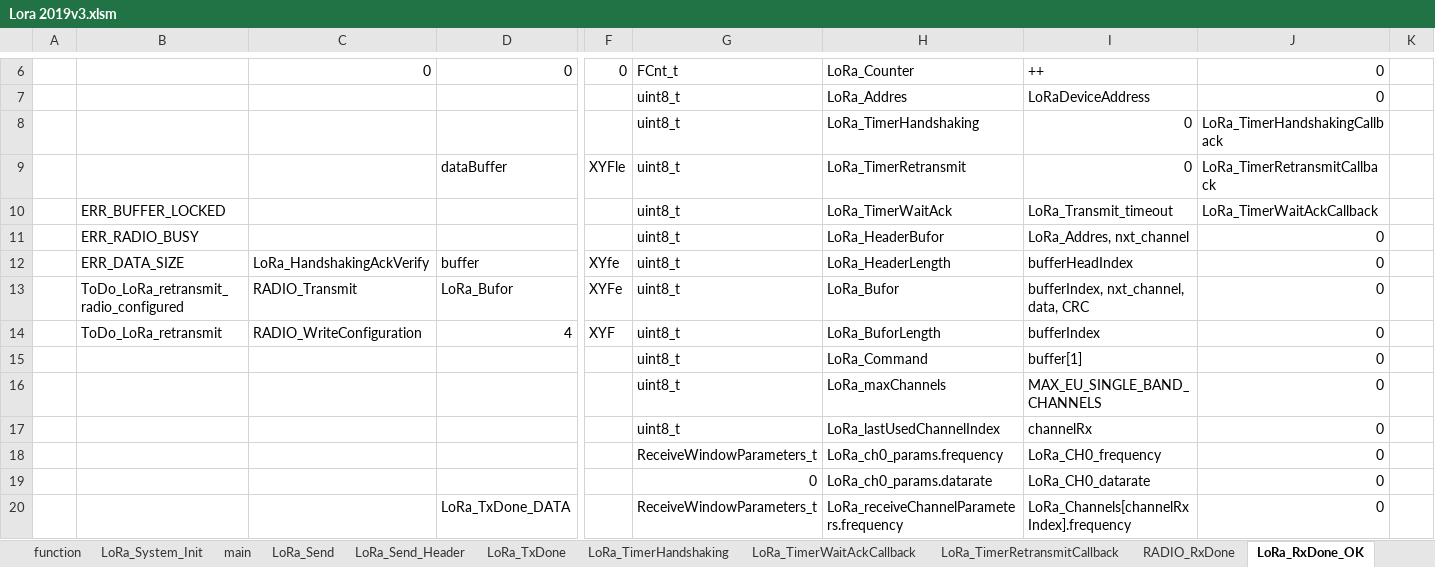
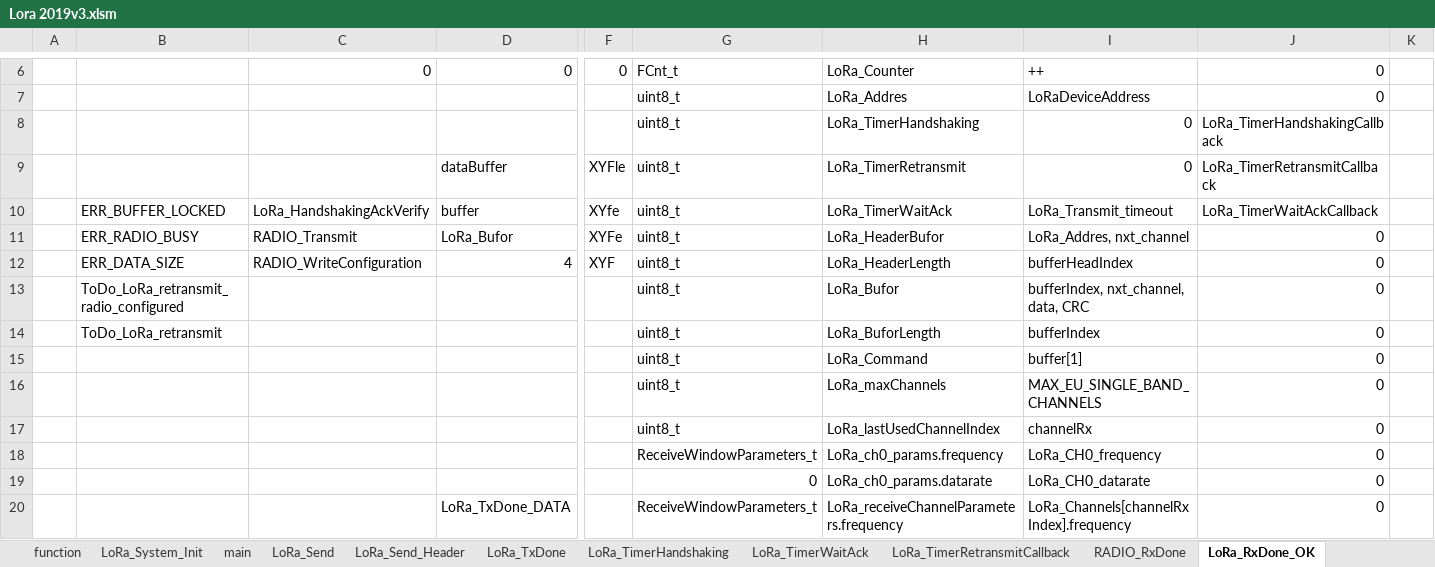
Before and after one commit to michalmendrek/Lora2019, an Excel workbook: Lora 2019v3.xlsm, sheet LoRa_RxDone_OK, drawn as a sheet; only a part is shown, gaps mark what is left out; values as stored, in another font and other column widths than the file's, no cell formats; charts and pictures not drawn; removed rows and columns are numbered as before the commit, all else as after; rows hold the shown columns only; the diff names each change by its address in the sheet, - before the commit and + after, or states it on an @@ line.

```diff
--- a/Lora 2019v3.xlsm (sheet LoRa_RxDone_OK)
+++ b/Lora 2019v3.xlsm (sheet LoRa_RxDone_OK)
-sheet tab: LoRa_TimerWaitAckCallback
+sheet tab: LoRa_TimerWaitAck
-row 10:  | ERR_BUFFER_LOCKED |  |  |  | uint8_t | LoRa_TimerWaitAck | LoRa_Transmit_timeout | LoRa_TimerWaitAckCallback
-row 11:  | ERR_RADIO_BUSY |  |  |  | uint8_t | LoRa_HeaderBufor | LoRa_Addres, nxt_channel | 0
-B10: ERR_DATA_SIZE
+B10: ERR_BUFFER_LOCKED
-H10: LoRa_HeaderLength
+H10: LoRa_TimerWaitAck
-I10: bufferHeadIndex
+I10: LoRa_Transmit_timeout
-J10: 0
+J10: LoRa_TimerWaitAckCallback
-B11: ToDo_LoRa_retransmit_radio_configured
+B11: ERR_RADIO_BUSY
-H11: LoRa_Bufor
+H11: LoRa_HeaderBufor
-I11: bufferIndex, nxt_channel, data, CRC
+I11: LoRa_Addres, nxt_channel
-B12: ToDo_LoRa_retransmit
+B12: ERR_DATA_SIZE
-H12: LoRa_BuforLength
+H12: LoRa_HeaderLength
-I12: bufferIndex
+I12: bufferHeadIndex
+row 13:  | ToDo_LoRa_retransmit_radio_configured |  |  |  | uint8_t | LoRa_Bufor | bufferIndex, nxt_channel, data, CRC | 0
+row 14:  | ToDo_LoRa_retransmit |  |  |  | uint8_t | LoRa_BuforLength | bufferIndex | 0
```
Also changed, not shown: sheet LoRa_RxDone_DATA_OK, sheet LoRa_Send_Header, sheet LoRa_TxDone_DATA, sheet LoRa_TxDone, sheet RADIO_RxDone, sheet LoRa_TimerWaitAck, 3 more sheets, cell formats, formulas that keep their value.
